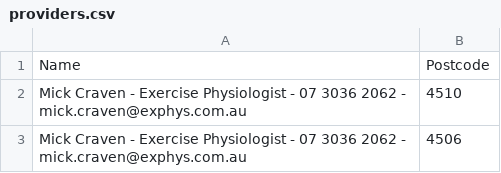
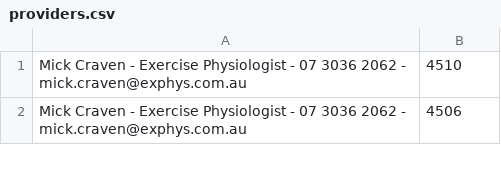
Before and after one commit to Shawnprice01/Provider-Search, a CSV file: providers.csv, drawn as a sheet; only a part is shown.

Commit message:
Update providers.csv

```diff
--- a/providers.csv
+++ b/providers.csv
@@ -1,2 +1 @@
-Name ,Postcode
 Mick Craven - Exercise Physiologist - 07 3036 2062 - mick.craven@exphys.com.au,4510
```
